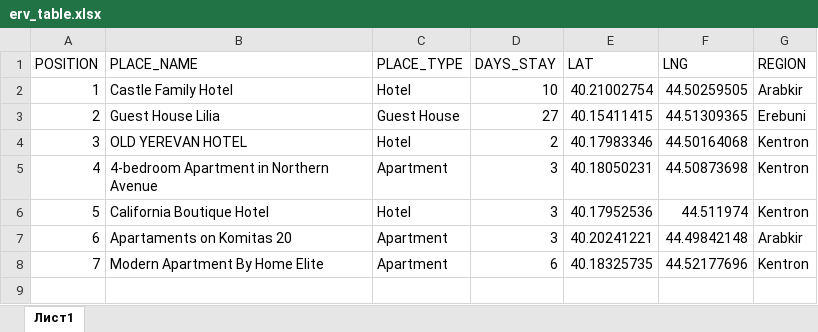
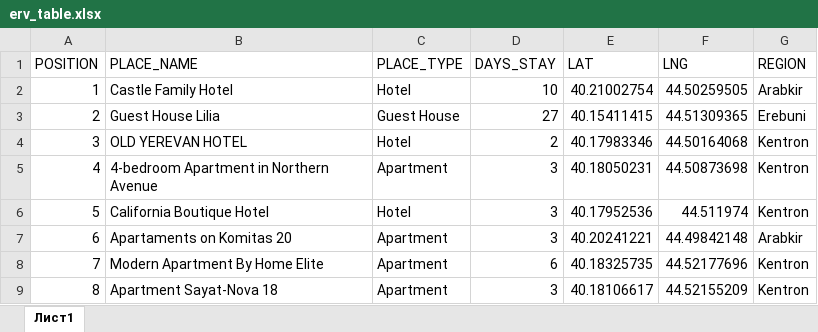
Before and after one commit to Wreiler/our_places_erv, an Excel workbook: erv_table.xlsx, sheet Лист1, drawn as a sheet; values as stored, in another font and other column widths than the file's, no borders; the diff names each change by its address in the sheet, - before the commit and + after, or states it on an @@ line.

Commit message:
Adding a new place to the stats and updating the dashboards

```diff
--- a/erv_table.xlsx (sheet Лист1)
+++ b/erv_table.xlsx (sheet Лист1)
+row 9: 8 | Apartment Sayat-Nova 18 | Apartment | 3 | 40.18106617 | 44.52155209 | Kentron
```
Also changed, not shown: 4 other files.
